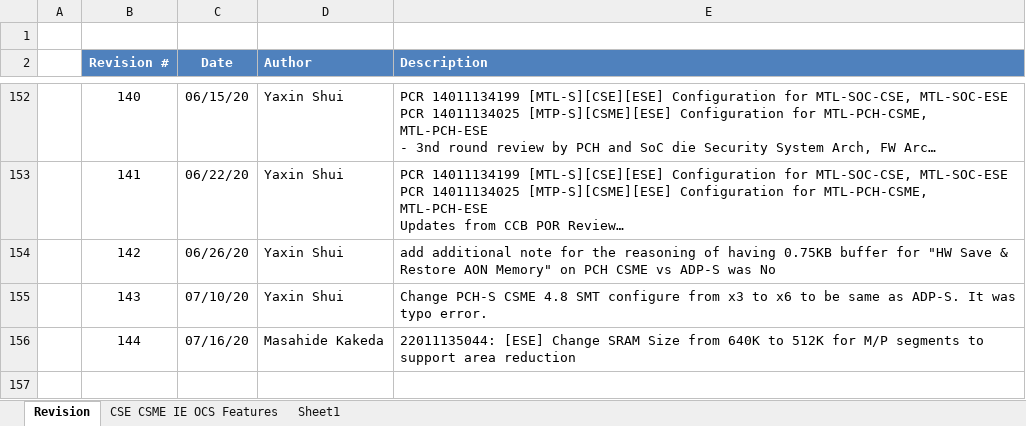
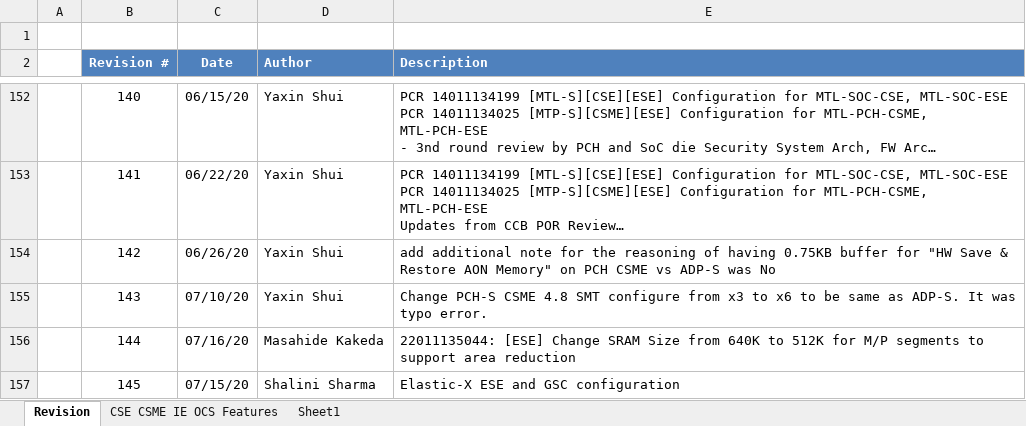
Before and after one commit to jason-ytsao/exp_submodule, an Excel workbook: ArchSpecs/Working/CSME IE OCS Hardware Architecture Features Per Project.xlsx, sheet Revision, drawn as a sheet; only a part is shown, gaps mark what is left out; long unchanged cells end in …; values as stored, in another font and other column widths than the file's, no borders; the diff names each change by its address in the sheet, - before the commit and + after, or states it on an @@ line.

Commit message:
Adding configuration for Elastic-x
[git-p4: depot-paths = "//depot/projects/coe/CSME/": change = 789850]

```diff
--- a/ArchSpecs/Working/CSME IE OCS Hardware Architecture Features Per Project.xlsx (sheet Revision)
+++ b/ArchSpecs/Working/CSME IE OCS Hardware Architecture Features Per Project.xlsx (sheet Revision)
+row 157:  | 145 | 07/15/20 | Shalini Sharma | Elastic-X ESE and GSC configuration
```
Also changed, not shown: sheet CSE CSME IE OCS Features.
